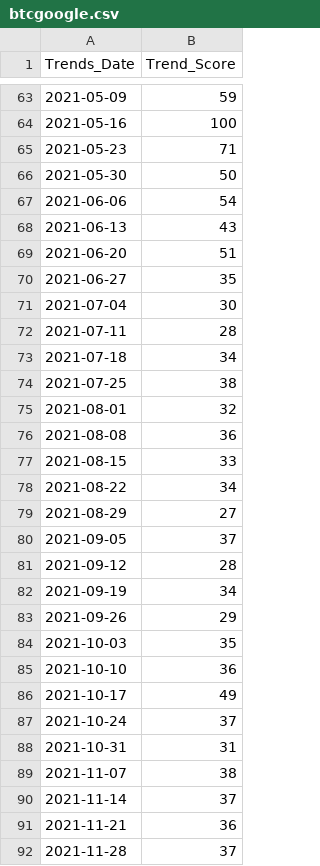
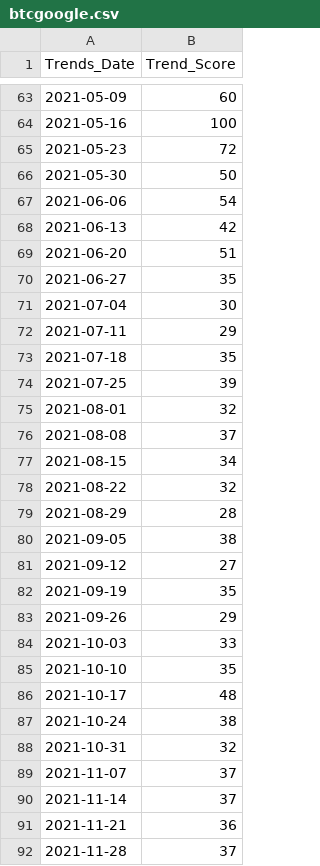
Before and after one commit to mazenayyad/bitcoin-data-explorer, a CSV file: data/btcgoogle.csv, drawn as a sheet; only a part is shown, gaps mark what is left out; the diff covers the shown part only.

```diff
--- a/data/btcgoogle.csv
+++ b/data/btcgoogle.csv
@@ -63,7 +63,7 @@ Trends_Date,Trend_Score
-2021-05-09,59
+2021-05-09,60
 2021-05-16,100
-2021-05-23,71
+2021-05-23,72
 2021-05-30,50
 2021-06-06,54
-2021-06-13,43
+2021-06-13,42
 2021-06-20,51
@@ -71,20 +71,20 @@ Trends_Date,Trend_Score
 2021-07-04,30
-2021-07-11,28
-2021-07-18,34
-2021-07-25,38
+2021-07-11,29
+2021-07-18,35
+2021-07-25,39
 2021-08-01,32
-2021-08-08,36
-2021-08-15,33
-2021-08-22,34
-2021-08-29,27
-2021-09-05,37
-2021-09-12,28
-2021-09-19,34
+2021-08-08,37
+2021-08-15,34
+2021-08-22,32
+2021-08-29,28
+2021-09-05,38
+2021-09-12,27
+2021-09-19,35
 2021-09-26,29
-2021-10-03,35
-2021-10-10,36
-2021-10-17,49
-2021-10-24,37
-2021-10-31,31
-2021-11-07,38
+2021-10-03,33
+2021-10-10,35
+2021-10-17,48
+2021-10-24,38
+2021-10-31,32
+2021-11-07,37
 2021-11-14,37
```
Also changed, not shown: 104 edited cells elsewhere in this file.
